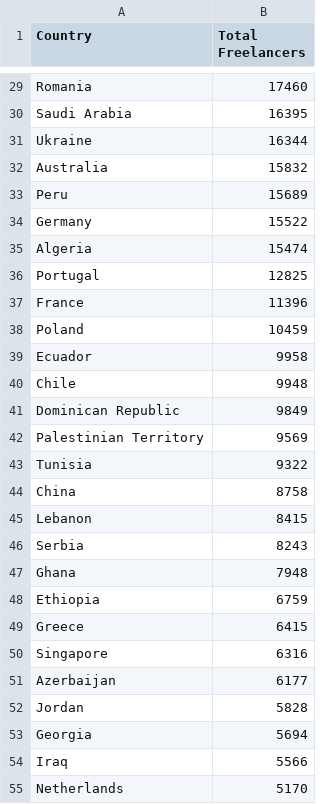
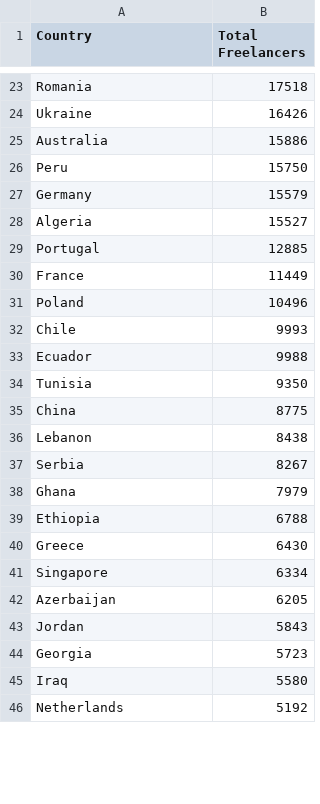
Before and after one commit to Pratham-Chauhan/scrape-freelancers-info, a CSV file: freelancer_count_by_country.csv, drawn as a sheet; only a part is shown, gaps mark what is left out; removed rows and columns are numbered as before the commit, all else as after; the diff covers the shown part only; the diff names each change by its address in the sheet, - before the commit and + after, or states it on an @@ line.

Commit message:
Did More Analysis and Visualization about no of freelancers by their ratings and country, bar chart, pie chart

```diff
--- a/freelancer_count_by_country.csv
+++ b/freelancer_count_by_country.csv
-B23 (Total Freelancers): 17460
+B23 (Total Freelancers): 17518
-row 30: Saudi Arabia | 16395
-B24 (Total Freelancers): 16344
+B24 (Total Freelancers): 16426
-B25 (Total Freelancers): 15832
+B25 (Total Freelancers): 15886
-B26 (Total Freelancers): 15689
+B26 (Total Freelancers): 15750
-B27 (Total Freelancers): 15522
+B27 (Total Freelancers): 15579
-B28 (Total Freelancers): 15474
+B28 (Total Freelancers): 15527
-B29 (Total Freelancers): 12825
+B29 (Total Freelancers): 12885
-B30 (Total Freelancers): 11396
+B30 (Total Freelancers): 11449
-B31 (Total Freelancers): 10459
+B31 (Total Freelancers): 10496
-row 39: Ecuador | 9958
-B32 (Total Freelancers): 9948
+B32 (Total Freelancers): 9993
-row 41: Dominican Republic | 9849
-row 42: Palestinian Territory | 9569
+row 33: Ecuador | 9988
-B34 (Total Freelancers): 9322
+B34 (Total Freelancers): 9350
-B35 (Total Freelancers): 8758
+B35 (Total Freelancers): 8775
-B36 (Total Freelancers): 8415
+B36 (Total Freelancers): 8438
-B37 (Total Freelancers): 8243
+B37 (Total Freelancers): 8267
-B38 (Total Freelancers): 7948
+B38 (Total Freelancers): 7979
-B39 (Total Freelancers): 6759
+B39 (Total Freelancers): 6788
-B40 (Total Freelancers): 6415
+B40 (Total Freelancers): 6430
-B41 (Total Freelancers): 6316
+B41 (Total Freelancers): 6334
-B42 (Total Freelancers): 6177
+B42 (Total Freelancers): 6205
-B43 (Total Freelancers): 5828
+B43 (Total Freelancers): 5843
-B44 (Total Freelancers): 5694
+B44 (Total Freelancers): 5723
-B45 (Total Freelancers): 5566
+B45 (Total Freelancers): 5580
-B46 (Total Freelancers): 5170
+B46 (Total Freelancers): 5192
```
Also changed, not shown: 21 added rows, 18 removed rows and 80 edited cells elsewhere in this file, 5 other files.
